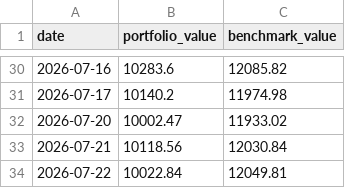
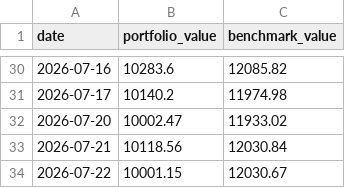
Before and after one commit to gustavwrisberg/paper-trader, a CSV file: performance_log_weekly.csv, drawn as a sheet; only a part is shown, gaps mark what is left out.

```diff
--- a/performance_log_weekly.csv
+++ b/performance_log_weekly.csv
@@ -33,2 +33,2 @@ date,portfolio_value,benchmark_value
 2026-07-21,10118.56,12030.84
-2026-07-22,10022.84,12049.81
+2026-07-22,10001.15,12030.67
```
Also changed, not shown: 1 other file.
